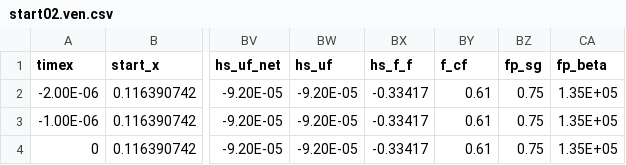
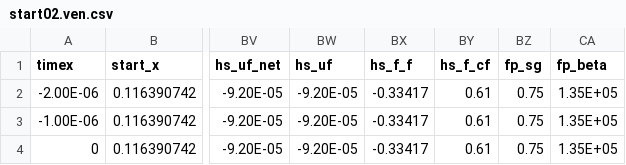
Before and after one commit to davegutz/sciDAG, a CSV file: XcosStructure/Scratch/Data/start02.ven.csv, drawn as a sheet; only a part is shown, gaps mark what is left out; the diff names each change by its address in the sheet, - before the commit and + after, or states it on an @@ line.

```diff
--- a/XcosStructure/Scratch/Data/start02.ven.csv
+++ b/XcosStructure/Scratch/Data/start02.ven.csv
-BY1: f_cf
+BY1: hs_f_cf
```
Also changed, not shown: 7 other files.
